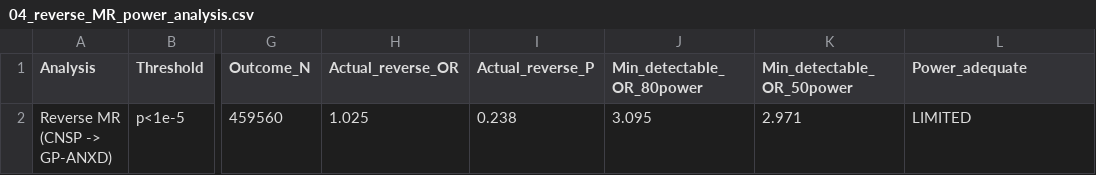
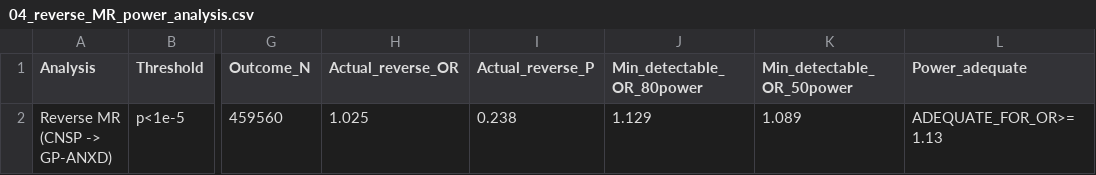
Before and after one commit to kongdeyu0819-rgb/mr-anxiety-neckshoulder-pain-deposit, a CSV file: results/04_reverse_MR_power_analysis.csv, drawn as a sheet; only a part is shown, gaps mark what is left out; the diff names each change by its address in the sheet, - before the commit and + after, or states it on an @@ line.

Commit message:
Align deposit with R3 revised manuscript: corrected reverse-MR power outputs, anonymised metadata

```diff
--- a/results/04_reverse_MR_power_analysis.csv
+++ b/results/04_reverse_MR_power_analysis.csv
-J2 (Min_detectable_OR_80power): 3.095
+J2 (Min_detectable_OR_80power): 1.129
-K2 (Min_detectable_OR_50power): 2.971
+K2 (Min_detectable_OR_50power): 1.089
-L2 (Power_adequate): LIMITED
+L2 (Power_adequate): ADEQUATE_FOR_OR>=1.13
```
Also changed, not shown: 16 other files.
